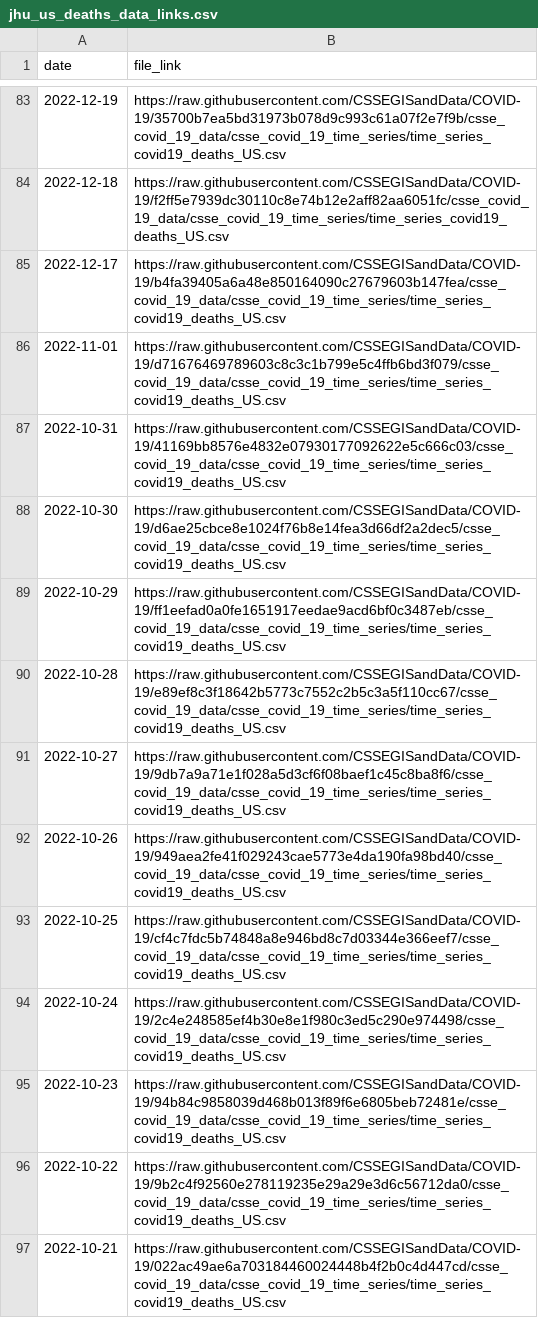
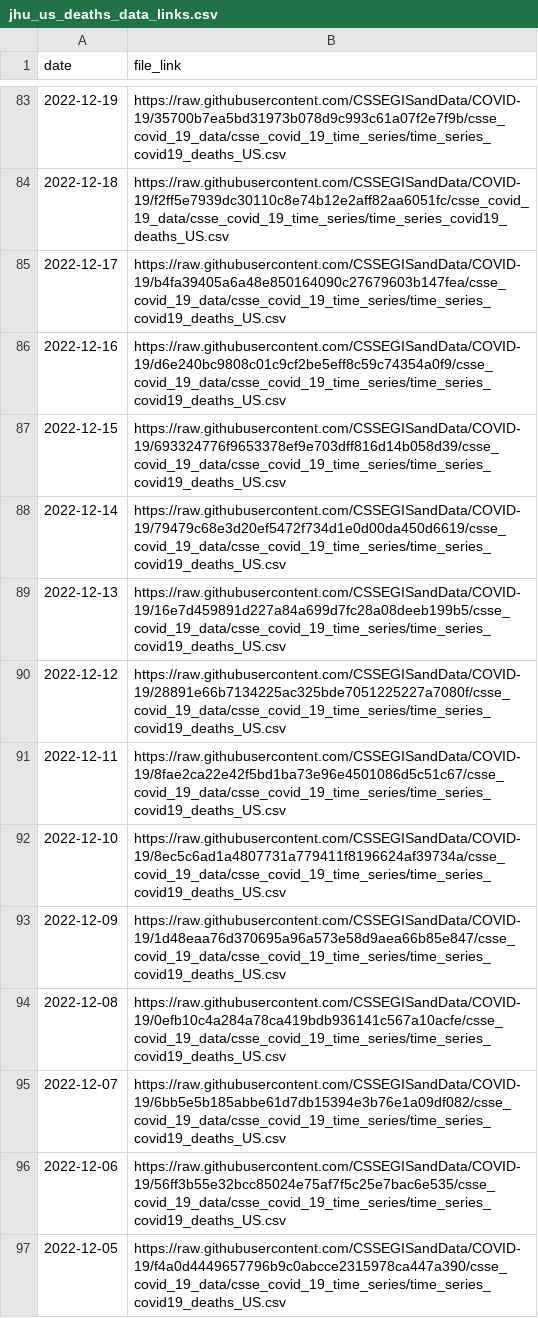
Before and after one commit to lshandross/covidData, a CSV file: data/jhu_us_deaths_data_links.csv, drawn as a sheet; only a part is shown, gaps mark what is left out; the shorter side is filled out with more unchanged rows; the diff covers the shown part only; the diff names each change by its address in the sheet, - before the commit and + after, or states it on an @@ line.

```diff
--- a/data/jhu_us_deaths_data_links.csv
+++ b/data/jhu_us_deaths_data_links.csv
+row 86: 2022-12-16 | https://raw.githubusercontent.com/CSSEGISandData/COVID-19/d6e240bc9808c01c9cf2be5eff8c59c74354a0f9/csse_covid_19_data/csse_covid_19_time_series/time_series_covid19_deaths_US.csv
+row 87: 2022-12-15 | https://raw.githubusercontent.com/CSSEGISandData/COVID-19/693324776f9653378ef9e703dff816d14b058d39/csse_covid_19_data/csse_covid_19_time_series/time_series_covid19_deaths_US.csv
+row 88: 2022-12-14 | https://raw.githubusercontent.com/CSSEGISandData/COVID-19/79479c68e3d20ef5472f734d1e0d00da450d6619/csse_covid_19_data/csse_covid_19_time_series/time_series_covid19_deaths_US.csv
+row 89: 2022-12-13 | https://raw.githubusercontent.com/CSSEGISandData/COVID-19/16e7d459891d227a84a699d7fc28a08deeb199b5/csse_covid_19_data/csse_covid_19_time_series/time_series_covid19_deaths_US.csv
+row 90: 2022-12-12 | https://raw.githubusercontent.com/CSSEGISandData/COVID-19/28891e66b7134225ac325bde7051225227a7080f/csse_covid_19_data/csse_covid_19_time_series/time_series_covid19_deaths_US.csv
+row 91: 2022-12-11 | https://raw.githubusercontent.com/CSSEGISandData/COVID-19/8fae2ca22e42f5bd1ba73e96e4501086d5c51c67/csse_covid_19_data/csse_covid_19_time_series/time_series_covid19_deaths_US.csv
+row 92: 2022-12-10 | https://raw.githubusercontent.com/CSSEGISandData/COVID-19/8ec5c6ad1a4807731a779411f8196624af39734a/csse_covid_19_data/csse_covid_19_time_series/time_series_covid19_deaths_US.csv
+row 93: 2022-12-09 | https://raw.githubusercontent.com/CSSEGISandData/COVID-19/1d48eaa76d370695a96a573e58d9aea66b85e847/csse_covid_19_data/csse_covid_19_time_series/time_series_covid19_deaths_US.csv
+row 94: 2022-12-08 | https://raw.githubusercontent.com/CSSEGISandData/COVID-19/0efb10c4a284a78ca419bdb936141c567a10acfe/csse_covid_19_data/csse_covid_19_time_series/time_series_covid19_deaths_US.csv
+row 95: 2022-12-07 | https://raw.githubusercontent.com/CSSEGISandData/COVID-19/6bb5e5b185abbe61d7db15394e3b76e1a09df082/csse_covid_19_data/csse_covid_19_time_series/time_series_covid19_deaths_US.csv
+row 96: 2022-12-06 | https://raw.githubusercontent.com/CSSEGISandData/COVID-19/56ff3b55e32bcc85024e75af7f5c25e7bac6e535/csse_covid_19_data/csse_covid_19_time_series/time_series_covid19_deaths_US.csv
+row 97: 2022-12-05 | https://raw.githubusercontent.com/CSSEGISandData/COVID-19/f4a0d4449657796b9c0abcce2315978ca447a390/csse_covid_19_data/csse_covid_19_time_series/time_series_covid19_deaths_US.csv
```
Also changed, not shown: 11 added rows elsewhere in this file.
